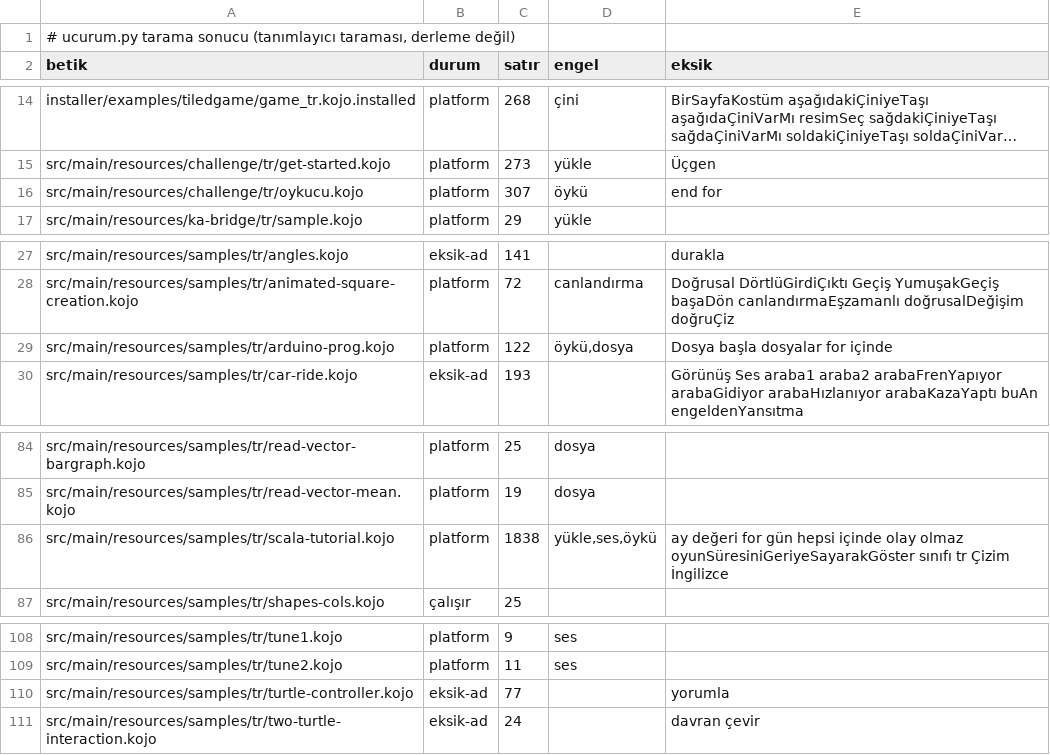
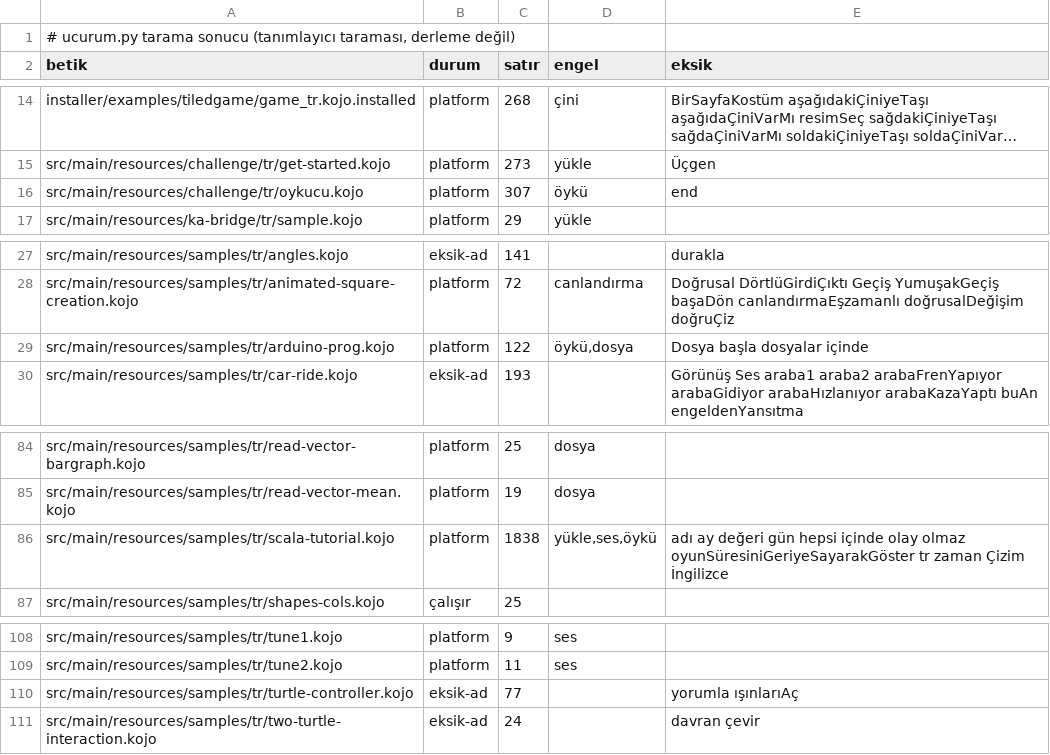
Before and after one commit to bulent2k2/kojojs-dev, a TSV file: ornekler/masaustu/tarama.tsv, drawn as a sheet; only a part is shown, gaps mark what is left out; long unchanged cells end in …; the diff names each change by its address in the sheet, - before the commit and + after, or states it on an @@ line.

```diff
--- a/ornekler/masaustu/tarama.tsv
+++ b/ornekler/masaustu/tarama.tsv
-E16 (eksik): end for
+E16 (eksik): end
-E29 (eksik): Dosya başla dosyalar for içinde
+E29 (eksik): Dosya başla dosyalar içinde
-E86 (eksik): ay değeri for gün hepsi içinde olay olmaz oyunSüresiniGeriyeSayarakGöster sınıfı tr Çizim İngilizce
+E86 (eksik): adı ay değeri gün hepsi içinde olay olmaz oyunSüresiniGeriyeSayarakGöster tr zaman Çizim İngilizce
-E110 (eksik): yorumla
+E110 (eksik): yorumla ışınlarıAç
```
Also changed, not shown: 4 other files.
